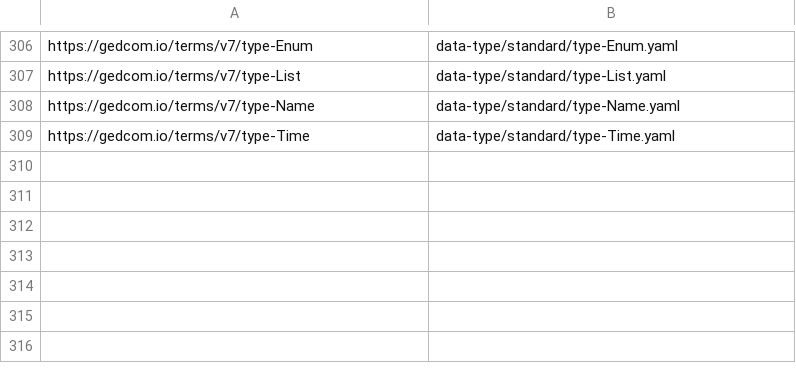
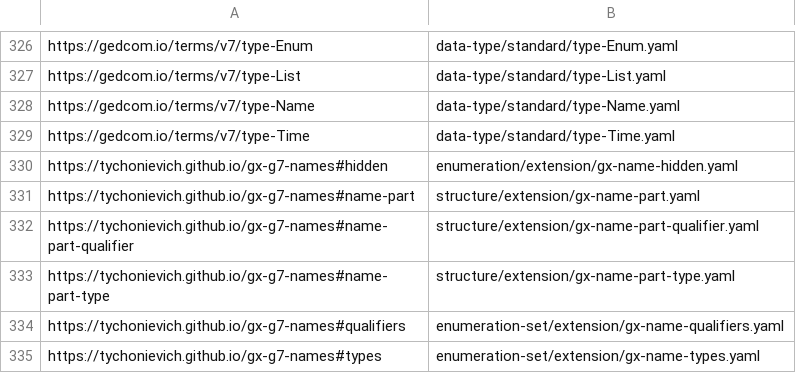
Before and after one commit to FamilySearch/GEDCOM-registries, a TSV file: generated_files/registry_path.tsv, drawn as a sheet; only a part is shown, gaps mark what is left out; the diff covers the shown part only.

Commit message:
add gx names extension to extracted files

```diff
--- a/generated_files/registry_path.tsv
+++ b/generated_files/registry_path.tsv
@@ -309 +329,7 @@ https://gedcom.io/terms/v7/type-Name	data-type/standard/type-Name.yaml
 https://gedcom.io/terms/v7/type-Time	data-type/standard/type-Time.yaml
+https://tychonievich.github.io/gx-g7-names#hidden	enumeration/extension/gx-name-hidden.yaml
+https://tychonievich.github.io/gx-g7-names#name-part	structure/extension/gx-name-part.yaml
+https://tychonievich.github.io/gx-g7-names#name-part-qualifier	structure/extension/gx-name-part-qualifier.yaml
+https://tychonievich.github.io/gx-g7-names#name-part-type	structure/extension/gx-name-part-type.yaml
+https://tychonievich.github.io/gx-g7-names#qualifiers	enumeration-set/extension/gx-name-qualifiers.yaml
+https://tychonievich.github.io/gx-g7-names#types	enumeration-set/extension/gx-name-types.yaml
```
Also changed, not shown: 20 added rows elsewhere in this file, generated_files/cardinalities.tsv, generated_files/enumerations.tsv, 4 other files.
